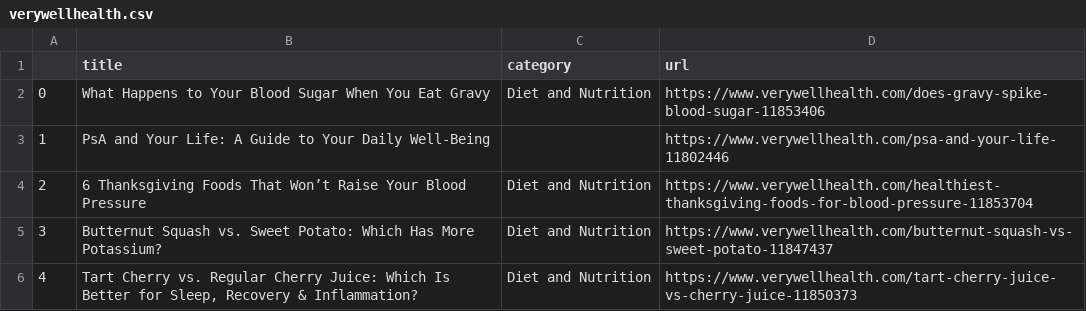
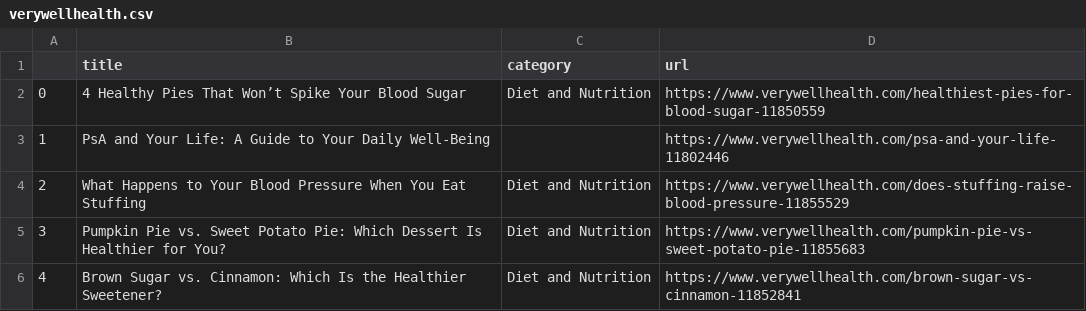
Before and after one commit to hannahkaplan/Very-Well-Health, a CSV file: verywellhealth.csv, drawn as a sheet.

```diff
--- a/verywellhealth.csv
+++ b/verywellhealth.csv
@@ -1,6 +1,6 @@
 ,title,category,url
-0,What Happens to Your Blood Sugar When You Eat Gravy,Diet and Nutrition,https://www.verywellhealth.com/does-gravy-spike-blood-sugar-11853406
+0,4 Healthy Pies That Won’t Spike Your Blood Sugar,Diet and Nutrition,https://www.verywellhealth.com/healthiest-pies-for-blood-sugar-11850559
 1,PsA and Your Life: A Guide to Your Daily Well-Being,,https://www.verywellhealth.com/psa-and-your-life-11802446
-2,6 Thanksgiving Foods That Won’t Raise Your Blood Pressure,Diet and Nutrition,https://www.verywellhealth.com/healthiest-thanksgiving-foods-for-blood-pressure-11853704
-3,Butternut Squash vs. Sweet Potato: Which Has More Potassium?,Diet and Nutrition,https://www.verywellhealth.com/butternut-squash-vs-sweet-potato-11847437
-4,"Tart Cherry vs. Regular Cherry Juice: Which Is Better for Sleep, Recovery & Inflammation?",Diet and Nutrition,https://www.verywellhealth.com/tart-cherry-juice-vs-cherry-juice-11850373
+2,What Happens to Your Blood Pressure When You Eat Stuffing,Diet and Nutrition,https://www.verywellhealth.com/does-stuffing-raise-blood-pressure-11855529
+3,Pumpkin Pie vs. Sweet Potato Pie: Which Dessert Is Healthier for You?,Diet and Nutrition,https://www.verywellhealth.com/pumpkin-pie-vs-sweet-potato-pie-11855683
+4,Brown Sugar vs. Cinnamon: Which Is the Healthier Sweetener?,Diet and Nutrition,https://www.verywellhealth.com/brown-sugar-vs-cinnamon-11852841
```
